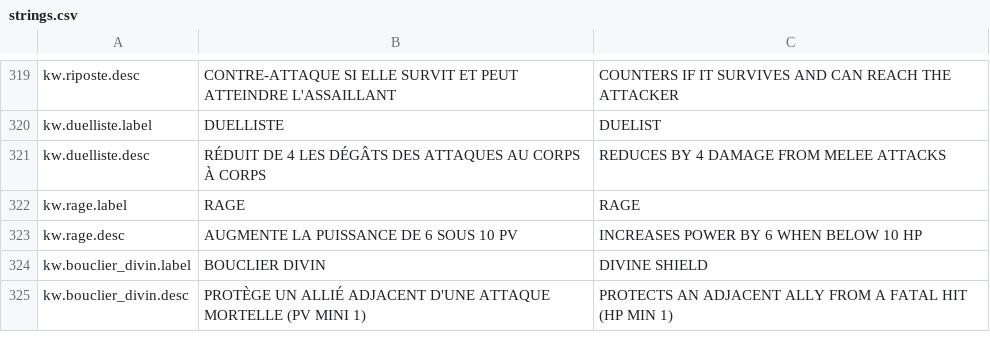
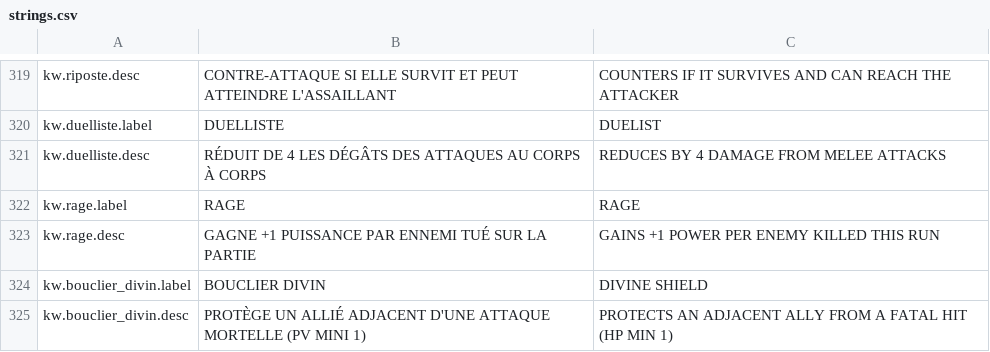
Before and after one commit to Chanoroobler/Echec, a CSV file: src/Echec.Game/Assets/Config/strings.csv, drawn as a sheet; only a part is shown, gaps mark what is left out.

```diff
--- a/src/Echec.Game/Assets/Config/strings.csv
+++ b/src/Echec.Game/Assets/Config/strings.csv
@@ -322,3 +322,3 @@ kw.duelliste.desc,RÉDUIT DE 4 LES DÉGÂTS DES ATTAQUES AU CORPS À CORPS,REDUC
 kw.rage.label,RAGE,RAGE
-kw.rage.desc,AUGMENTE LA PUISSANCE DE 6 SOUS 10 PV,INCREASES POWER BY 6 WHEN BELOW 10 HP
+kw.rage.desc,GAGNE +1 PUISSANCE PAR ENNEMI TUÉ SUR LA PARTIE,GAINS +1 POWER PER ENEMY KILLED THIS RUN
 kw.bouclier_divin.label,BOUCLIER DIVIN,DIVINE SHIELD
```
Also changed, not shown: 13 other files.
